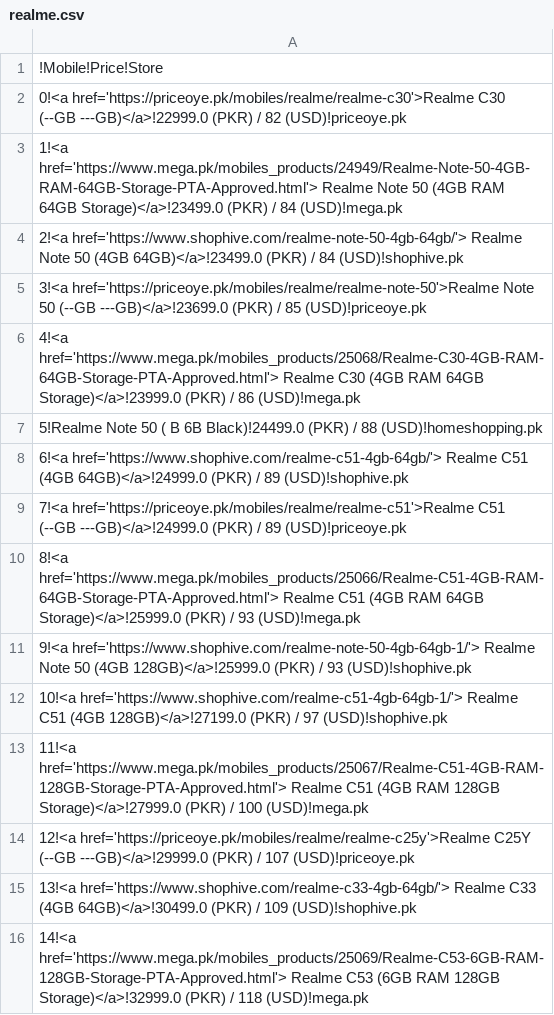
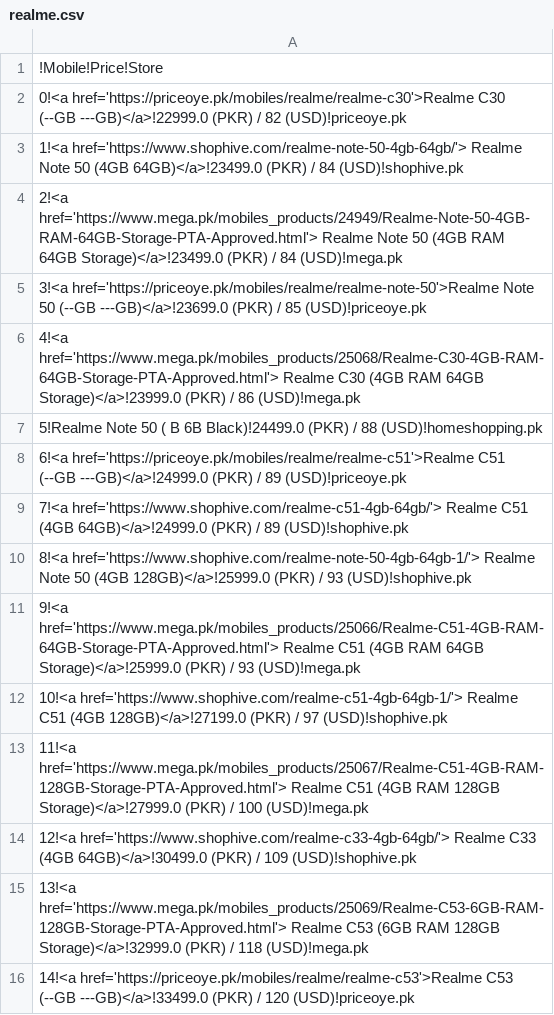
Before and after one commit to maliksuhail/mobileprices, a CSV file: assets/realme/realme.csv, drawn as a sheet; only a part is shown; the diff covers the shown part only.

```diff
--- a/assets/realme/realme.csv
+++ b/assets/realme/realme.csv
@@ -2,4 +2,4 @@
 0!<a href='https://priceoye.pk/mobiles/realme/realme-c30'>Realme C30 (--GB ---GB)</a>!22999.0 (PKR) / 82 (USD)!priceoye.pk
-1!<a href='https://www.mega.pk/mobiles_products/24949/Realme-Note-50-4GB-RAM-64GB-Storage-PTA-Approved.html'> Realme Note 50 (4GB RAM 64GB Storage)</a>!23499.0 (PKR) / 84 (USD)!mega.pk
-2!<a href='https://www.shophive.com/realme-note-50-4gb-64gb/'> Realme Note 50 (4GB 64GB)</a>!23499.0 (PKR) / 84 (USD)!shophive.pk
+1!<a href='https://www.shophive.com/realme-note-50-4gb-64gb/'> Realme Note 50 (4GB 64GB)</a>!23499.0 (PKR) / 84 (USD)!shophive.pk
+2!<a href='https://www.mega.pk/mobiles_products/24949/Realme-Note-50-4GB-RAM-64GB-Storage-PTA-Approved.html'> Realme Note 50 (4GB RAM 64GB Storage)</a>!23499.0 (PKR) / 84 (USD)!mega.pk
 3!<a href='https://priceoye.pk/mobiles/realme/realme-note-50'>Realme Note 50 (--GB ---GB)</a>!23699.0 (PKR) / 85 (USD)!priceoye.pk
@@ -7,10 +7,10 @@
 5!Realme Note 50 ( B 6B Black)!24499.0 (PKR) / 88 (USD)!homeshopping.pk
-6!<a href='https://www.shophive.com/realme-c51-4gb-64gb/'> Realme C51 (4GB 64GB)</a>!24999.0 (PKR) / 89 (USD)!shophive.pk
-7!<a href='https://priceoye.pk/mobiles/realme/realme-c51'>Realme C51 (--GB ---GB)</a>!24999.0 (PKR) / 89 (USD)!priceoye.pk
-8!<a href='https://www.mega.pk/mobiles_products/25066/Realme-C51-4GB-RAM-64GB-Storage-PTA-Approved.html'> Realme C51 (4GB RAM 64GB Storage)</a>!25999.0 (PKR) / 93 (USD)!mega.pk
-9!<a href='https://www.shophive.com/realme-note-50-4gb-64gb-1/'> Realme Note 50 (4GB 128GB)</a>!25999.0 (PKR) / 93 (USD)!shophive.pk
+6!<a href='https://priceoye.pk/mobiles/realme/realme-c51'>Realme C51 (--GB ---GB)</a>!24999.0 (PKR) / 89 (USD)!priceoye.pk
+7!<a href='https://www.shophive.com/realme-c51-4gb-64gb/'> Realme C51 (4GB 64GB)</a>!24999.0 (PKR) / 89 (USD)!shophive.pk
+8!<a href='https://www.shophive.com/realme-note-50-4gb-64gb-1/'> Realme Note 50 (4GB 128GB)</a>!25999.0 (PKR) / 93 (USD)!shophive.pk
+9!<a href='https://www.mega.pk/mobiles_products/25066/Realme-C51-4GB-RAM-64GB-Storage-PTA-Approved.html'> Realme C51 (4GB RAM 64GB Storage)</a>!25999.0 (PKR) / 93 (USD)!mega.pk
 10!<a href='https://www.shophive.com/realme-c51-4gb-64gb-1/'> Realme C51 (4GB 128GB)</a>!27199.0 (PKR) / 97 (USD)!shophive.pk
 11!<a href='https://www.mega.pk/mobiles_products/25067/Realme-C51-4GB-RAM-128GB-Storage-PTA-Approved.html'> Realme C51 (4GB RAM 128GB Storage)</a>!27999.0 (PKR) / 100 (USD)!mega.pk
-12!<a href='https://priceoye.pk/mobiles/realme/realme-c25y'>Realme C25Y (--GB ---GB)</a>!29999.0 (PKR) / 107 (USD)!priceoye.pk
-13!<a href='https://www.shophive.com/realme-c33-4gb-64gb/'> Realme C33 (4GB 64GB)</a>!30499.0 (PKR) / 109 (USD)!shophive.pk
-14!<a href='https://www.mega.pk/mobiles_products/25069/Realme-C53-6GB-RAM-128GB-Storage-PTA-Approved.html'> Realme C53 (6GB RAM 128GB Storage)</a>!32999.0 (PKR) / 118 (USD)!mega.pk
+12!<a href='https://www.shophive.com/realme-c33-4gb-64gb/'> Realme C33 (4GB 64GB)</a>!30499.0 (PKR) / 109 (USD)!shophive.pk
+13!<a href='https://www.mega.pk/mobiles_products/25069/Realme-C53-6GB-RAM-128GB-Storage-PTA-Approved.html'> Realme C53 (6GB RAM 128GB Storage)</a>!32999.0 (PKR) / 118 (USD)!mega.pk
+14!<a href='https://priceoye.pk/mobiles/realme/realme-c53'>Realme C53 (--GB ---GB)</a>!33499.0 (PKR) / 120 (USD)!priceoye.pk
```
Also changed, not shown: 1 removed row and 16 edited cells elsewhere in this file, assets/apple/apple.csv, assets/honor/honor.csv, 41 other files.
